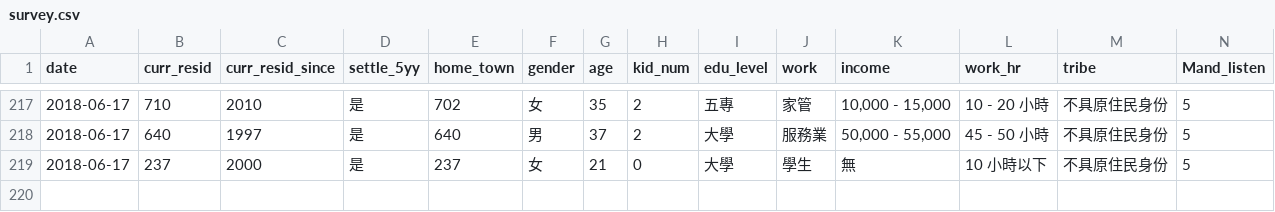
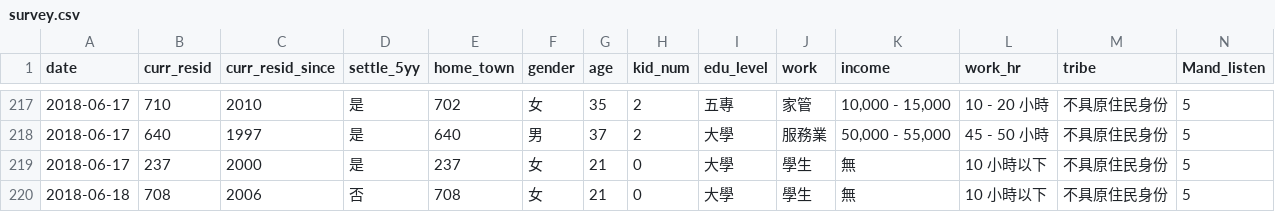
Before and after one commit to willsonyen/main, a CSV file: data/survey.csv, drawn as a sheet; only a part is shown, gaps mark what is left out; rows hold the shown columns only; the diff names each change by its address in the sheet, - before the commit and + after, or states it on an @@ line.

```diff
--- a/data/survey.csv
+++ b/data/survey.csv
+row 220: 2018-06-18 | 708 | 2006 | 否 | 708 | 女 | 21 | 0 | 大學 | 學生 | 無 | 10 小時以下 | 不具原住民身份 | 5
```
Also changed, not shown: 9 other files.
